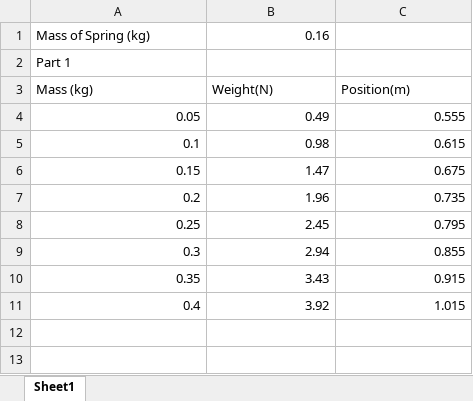
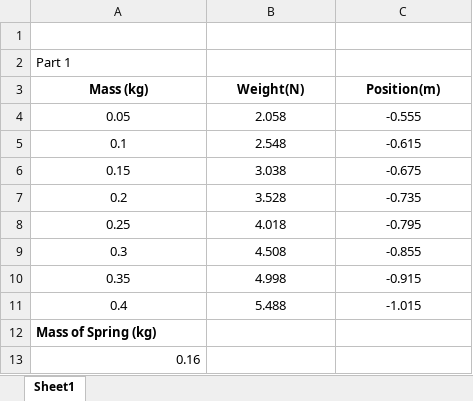
Before and after one commit to abereni4u/PHY121-LabReports, an Excel workbook: Lab Reports/LabReport13/Lab 13 Excel.xlsx, sheet Sheet1, drawn as a sheet; values as stored, in another font and other column widths than the file's, no borders; charts and pictures not drawn; the diff names each change by its address in the sheet, - before the commit and + after, or states it on an @@ line.

Commit message:
Complete Lab Report 13

```diff
--- a/Lab Reports/LabReport13/Lab 13 Excel.xlsx (sheet Sheet1)
+++ b/Lab Reports/LabReport13/Lab 13 Excel.xlsx (sheet Sheet1)
-row 1: Mass of Spring (kg) | 0.16
+row 1: (empty)
@@ A3:C3 bold: off → on, alignment: left → center @@
-A4:C11 alignment: right
+A4:C11 alignment: center
-B4 (Weight(N)): 0.49
+B4 (Weight(N)): 2.058
-C4 (Position(m)): 0.555
+C4 (Position(m)): -0.555
-B5 (Weight(N)): 0.98
+B5 (Weight(N)): 2.548
-C5 (Position(m)): 0.615
+C5 (Position(m)): -0.615
-B6 (Weight(N)): 1.47
+B6 (Weight(N)): 3.038
-C6 (Position(m)): 0.675
+C6 (Position(m)): -0.675
-B7 (Weight(N)): 1.96
+B7 (Weight(N)): 3.528
-C7 (Position(m)): 0.735
+C7 (Position(m)): -0.735
-B8 (Weight(N)): 2.45
+B8 (Weight(N)): 4.018
-C8 (Position(m)): 0.795
+C8 (Position(m)): -0.795
-B9 (Weight(N)): 2.94
+B9 (Weight(N)): 4.508
-C9 (Position(m)): 0.855
+C9 (Position(m)): -0.855
-B10 (Weight(N)): 3.43
+B10 (Weight(N)): 4.998
-C10 (Position(m)): 0.915
+C10 (Position(m)): -0.915
-B11 (Weight(N)): 3.92
+B11 (Weight(N)): 5.488
-C11 (Position(m)): 1.015
+C11 (Position(m)): -1.015
+row 12: Mass of Spring (kg)
+row 13: 0.16
```
Also changed, not shown: charts or pictures, 6 other files.
